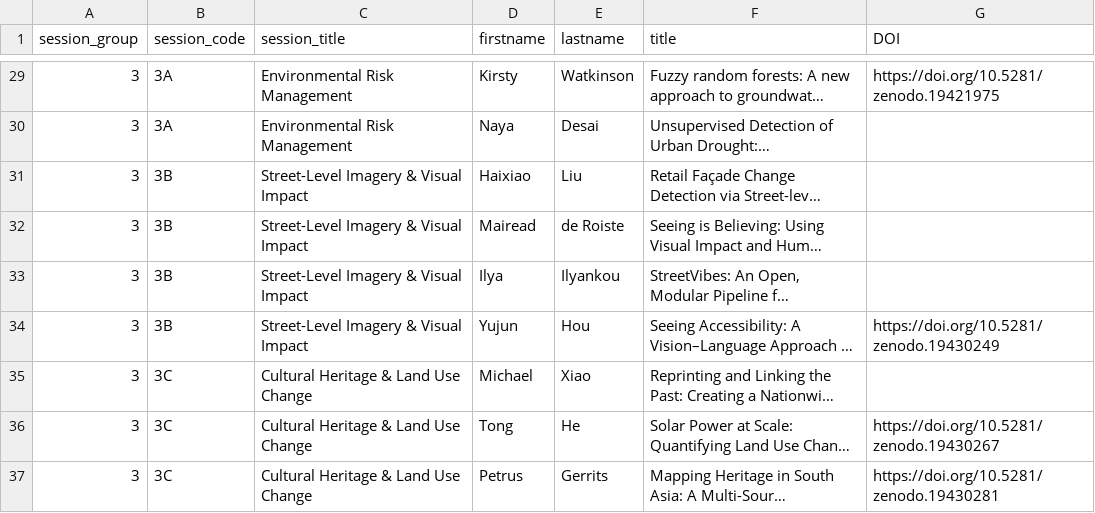
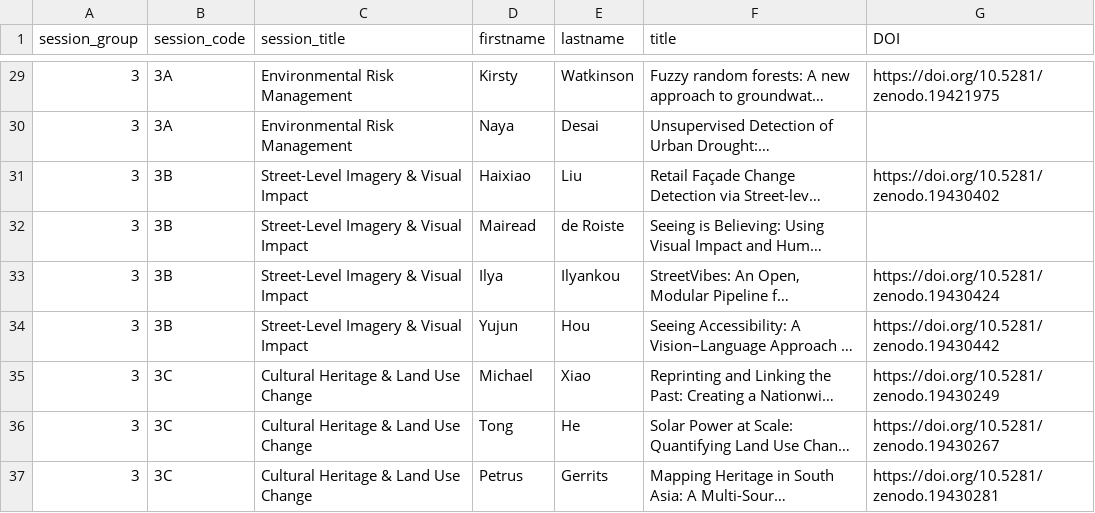
Before and after one commit to Craig-Robson/gisruk2026, a CSV file: program/all_talks.csv, drawn as a sheet; only a part is shown, gaps mark what is left out; long unchanged cells end in …; the diff names each change by its address in the sheet, - before the commit and + after, or states it on an @@ line.

Commit message:
Update all_talks.csv - added DOIs for 3B,Street-Level Imagery & Visual Impact

```diff
--- a/program/all_talks.csv
+++ b/program/all_talks.csv
-G31 (DOI): (empty)
+G31 (DOI): https://doi.org/10.5281/zenodo.19430402
-G33 (DOI): (empty)
+G33 (DOI): https://doi.org/10.5281/zenodo.19430424
-G34 (DOI): https://doi.org/10.5281/zenodo.19430249
+G34 (DOI): https://doi.org/10.5281/zenodo.19430442
-G35 (DOI): (empty)
+G35 (DOI): https://doi.org/10.5281/zenodo.19430249
```
